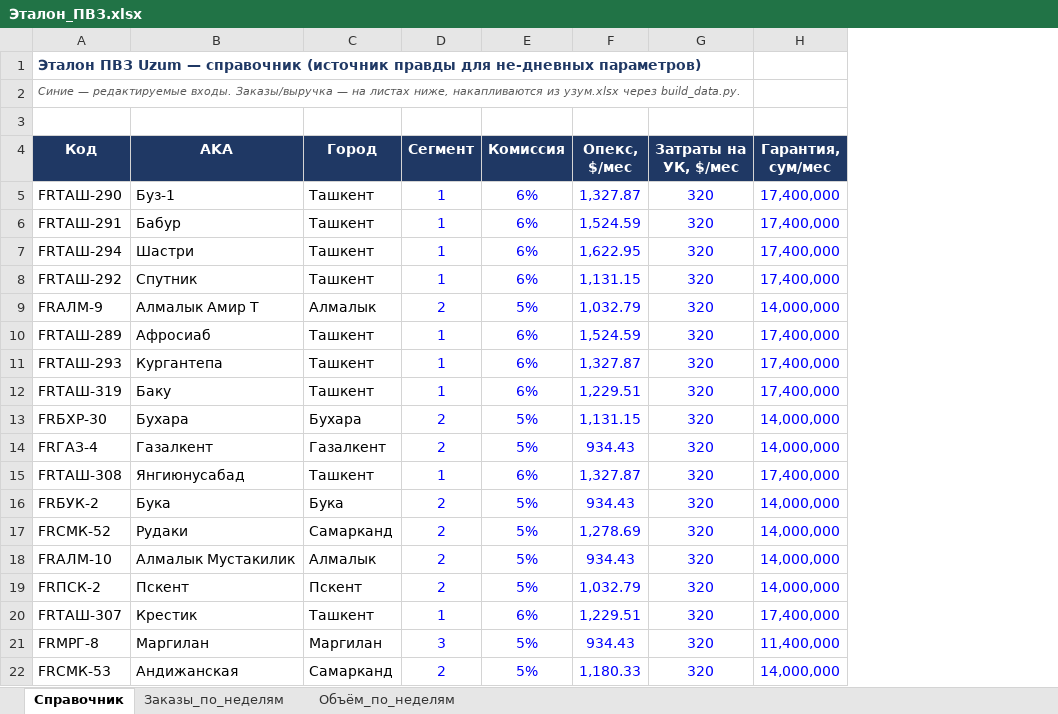
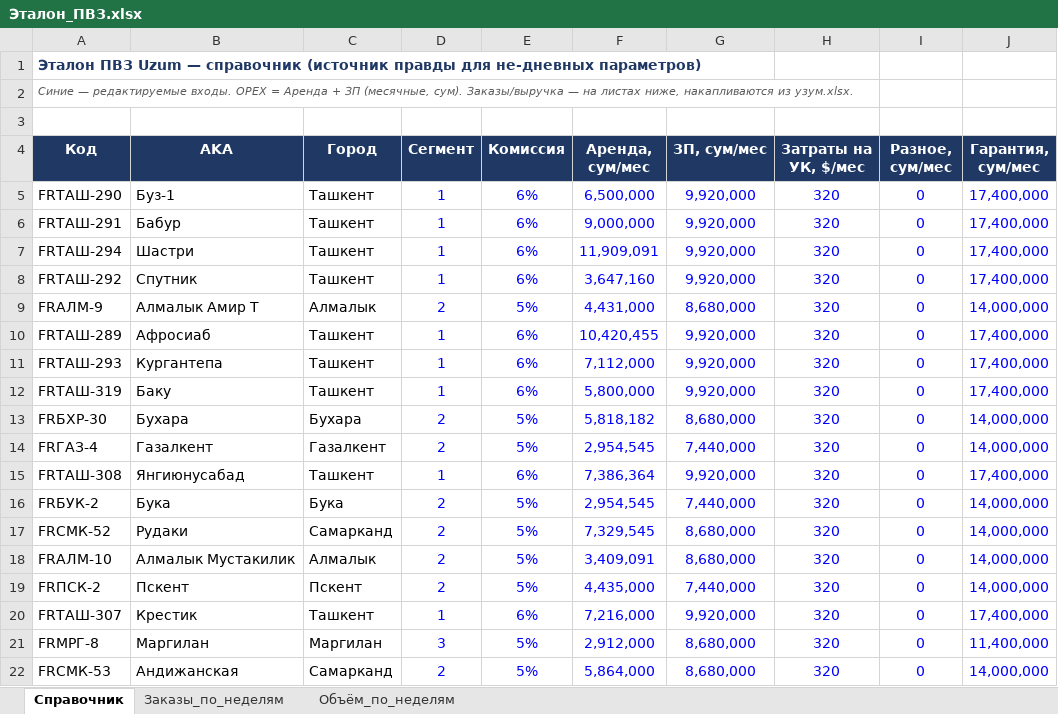
Before and after one commit to MyDarling1/Project-X, an Excel workbook: Эталон_ПВЗ.xlsx, sheet Справочник, drawn as a sheet; only a part is shown; values as stored, in another font and other column widths than the file's, no borders; removed rows and columns are numbered as before the commit, all else as after; the diff names each change by its address in the sheet, - before the commit and + after, or states it on an @@ line.

Commit message:
update index.html, Эталон_ПВЗ.xlsx, build_data.py to new versions

```diff
--- a/Эталон_ПВЗ.xlsx (sheet Справочник)
+++ b/Эталон_ПВЗ.xlsx (sheet Справочник)
-column F (Опекс, $/мес), rows 5-22: 1,327.87 | 1,524.59 | 1,622.95 | 1,131.15 | 1,032.79 | 1,524.59 | 1,327.87 | 1,229.51 | 1,131.15 | 934.43 | 1,327.87 | 934.43 | 1,278.69 | 934.43 | 1,032.79 | 1,229.51 | 934.43 | 1,180.33
+column F (Аренда, сум/мес), rows 5-22: 6,500,000 | 9,000,000 | 11,909,091 | 3,647,160 | 4,431,000 | 10,420,455 | 7,112,000 | 5,800,000 | 5,818,182 | 2,954,545 | 7,386,364 | 2,954,545 | 7,329,545 | 3,409,091 | 4,435,000 | 7,216,000 | 2,912,000 | 5,864,000
+column G (ЗП, сум/мес), rows 5-22: 9,920,000 | 9,920,000 | 9,920,000 | 9,920,000 | 8,680,000 | 9,920,000 | 9,920,000 | 9,920,000 | 8,680,000 | 7,440,000 | 9,920,000 | 7,440,000 | 8,680,000 | 8,680,000 | 7,440,000 | 9,920,000 | 8,680,000 | 8,680,000
+column I (Разное, сум/мес), rows 5-22: all 0
-A2 (Код): …редактируемые входы. Заказы/выручка — на листах ниже, накапливаются из узум.xlsx через build_data.py.
+A2 (Код): …редактируемые входы. OPEX = Аренда + ЗП (месячные, сум). Заказы/выручка — на листах ниже, накапливаются из узум.xlsx.
```
Also changed, not shown: sheet Заказы_по_неделям, sheet Объём_по_неделям, 3 other files.
